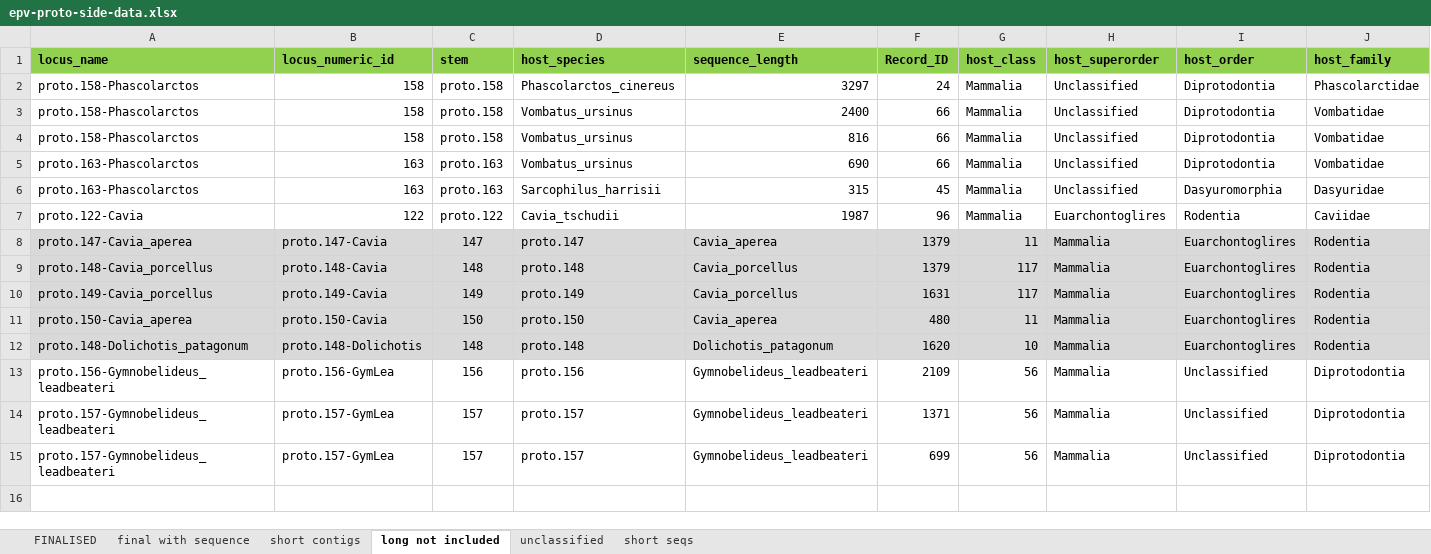
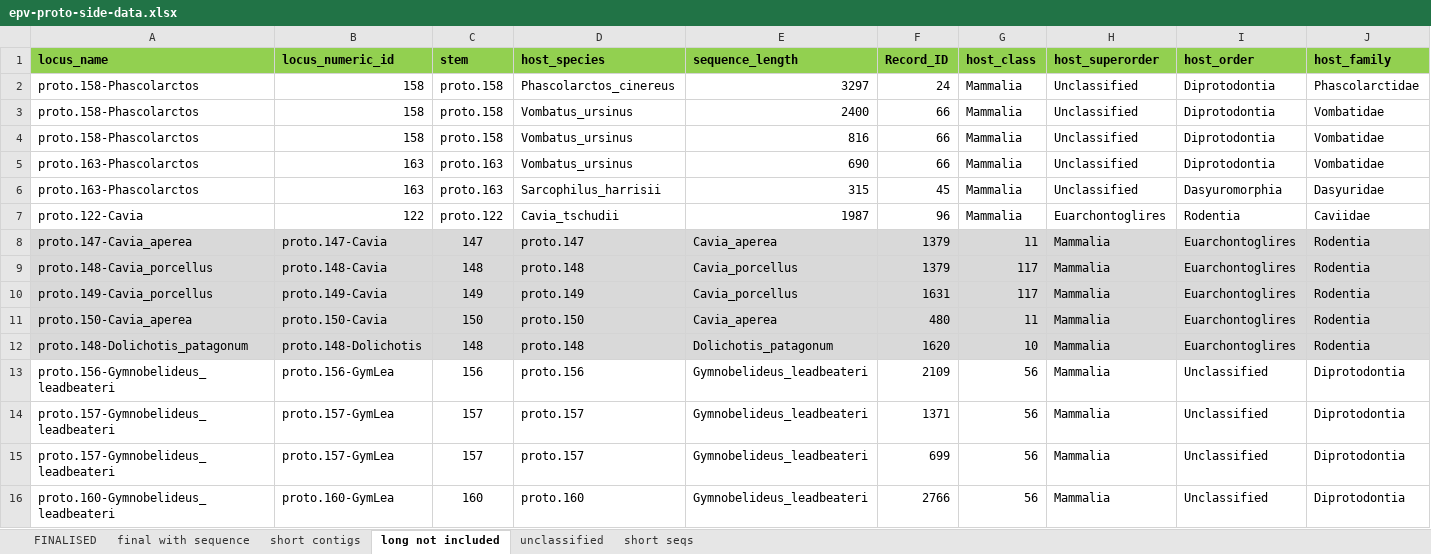
Before and after one commit to giffordlabcvr/Parvovirus-GLUE, an Excel workbook: tabular/eve/parvovirinae/epv-proto-side-data.xlsx, sheet long not included, drawn as a sheet; only a part is shown; values as stored, in another font and other column widths than the file's, no borders; rows hold the shown columns only; the diff names each change by its address in the sheet, - before the commit and + after, or states it on an @@ line.

```diff
--- a/tabular/eve/parvovirinae/epv-proto-side-data.xlsx (sheet long not included)
+++ b/tabular/eve/parvovirinae/epv-proto-side-data.xlsx (sheet long not included)
+row 16: proto.160-Gymnobelideus_leadbeateri | proto.160-GymLea | 160 | proto.160 | Gymnobelideus_leadbeateri | 2766 | 56 | Mammalia | Unclassified | Diprotodontia
```
Also changed, not shown: sheet FINALISED, tabular/eve/parvovirinae/epv-proto-refseqs-side-data.xlsx, 7 other files.
